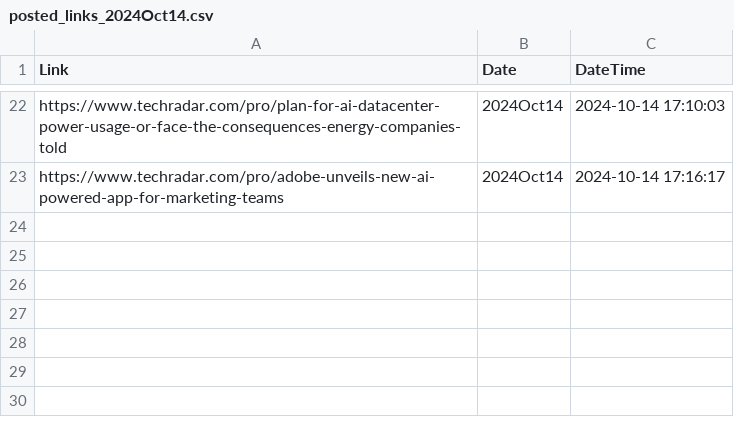
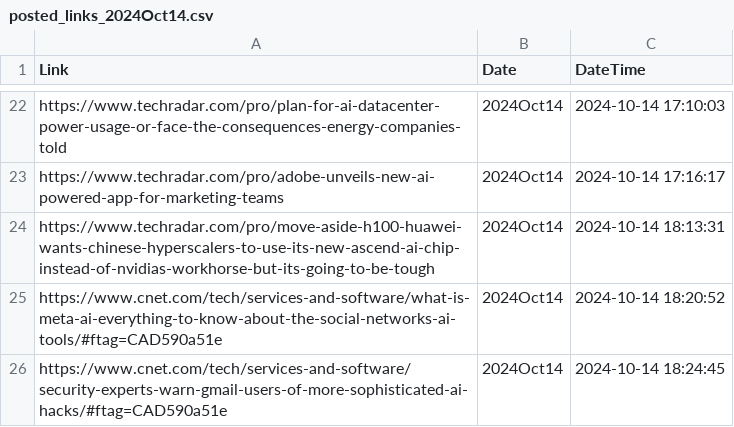
Before and after one commit to prblsing/TechInsightX, a CSV file: etc/ops/posted_links_2024Oct14.csv, drawn as a sheet; only a part is shown, gaps mark what is left out.

```diff
--- a/etc/ops/posted_links_2024Oct14.csv
+++ b/etc/ops/posted_links_2024Oct14.csv
@@ -23 +23,4 @@ https://www.techradar.com/pro/plan-for-ai-datacenter-power-usage-or-face-the-con
 https://www.techradar.com/pro/adobe-unveils-new-ai-powered-app-for-marketing-teams,2024Oct14,2024-10-14 17:16:17
+https://www.techradar.com/pro/move-aside-h100-huawei-wants-chinese-hyperscalers-to-use-its-new-ascend-ai-chip-instead-of-nvidias-workhorse-but-its-going-to-be-tough,2024Oct14,2024-10-14 18:13:31
+https://www.cnet.com/tech/services-and-software/what-is-meta-ai-everything-to-know-about-the-social-networks-ai-tools/#ftag=CAD590a51e,2024Oct14,2024-10-14 18:20:52
+https://www.cnet.com/tech/services-and-software/security-experts-warn-gmail-users-of-more-sophisticated-ai-hacks/#ftag=CAD590a51e,2024Oct14,2024-10-14 18:24:45
```
Also changed, not shown: 1 other file.
